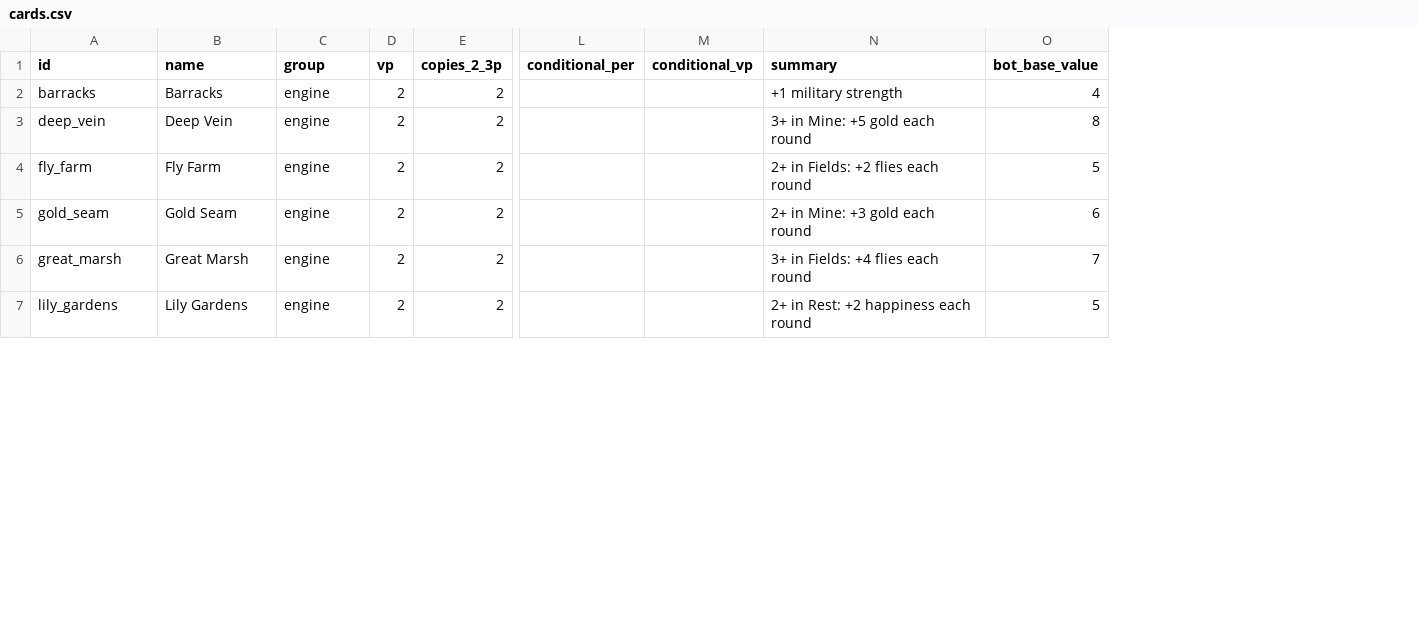
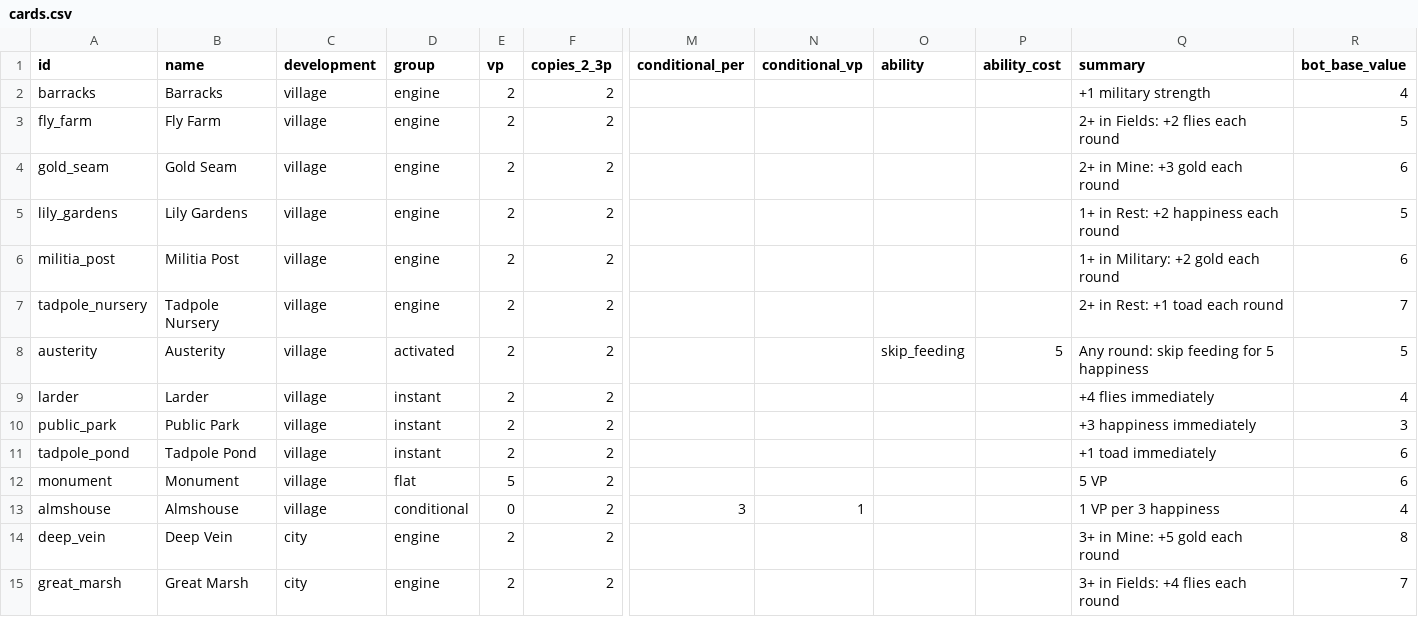
Before and after one commit to ghara537/kingdom-of-toads, a CSV file: cards.csv, drawn as a sheet; only a part is shown, gaps mark what is left out; removed rows and columns are numbered as before the commit, all else as after; rows hold the shown columns only; the diff covers the shown part only; the diff names each change by its address in the sheet, - before the commit and + after, or states it on an @@ line.

```diff
--- a/cards.csv
+++ b/cards.csv
+column C (development), rows 2-4: all village; row 15: city
+column O (ability), empty
+column P (ability_cost), empty
+row 5: lily_gardens | Lily Gardens | village | engine | 2 | 2 |  |  |  |  | 1+ in Rest: +2 happiness each round | 5
+row 6: militia_post | Militia Post | village | engine | 2 | 2 |  |  |  |  | 1+ in Military: +2 gold each round | 6
+row 7: tadpole_nursery | Tadpole Nursery | village | engine | 2 | 2 |  |  |  |  | 2+ in Rest: +1 toad each round | 7
+row 8: austerity | Austerity | village | activated | 2 | 2 |  |  | skip_feeding | 5 | Any round: skip feeding for 5 happiness | 5
+row 9: larder | Larder | village | instant | 2 | 2 |  |  |  |  | +4 flies immediately | 4
@@ row 12 moved to row 10: public_park @@
+row 11: tadpole_pond | Tadpole Pond | village | instant | 2 | 2 |  |  |  |  | +1 toad immediately | 6
@@ row 16 moved to row 12: monument @@
+row 13: almshouse | Almshouse | village | conditional | 0 | 2 | 3 | 1 |  |  | 1 VP per 3 happiness | 4
@@ row 3 moved to row 14: deep_vein @@
-row 7: lily_gardens | Lily Gardens | engine | 2 | 2 |  |  | 2+ in Rest: +2 happiness each round | 5
```
Also changed, not shown: 2 added rows, 2 removed rows and 3 edited cells elsewhere in this file, 10 other files.
